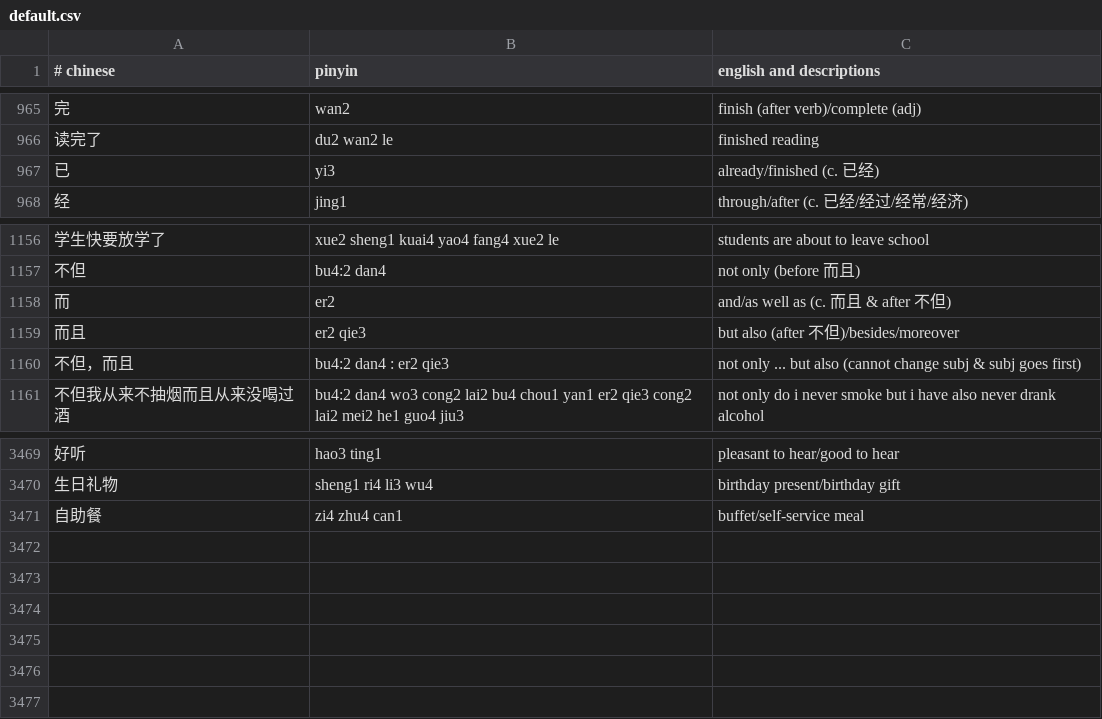
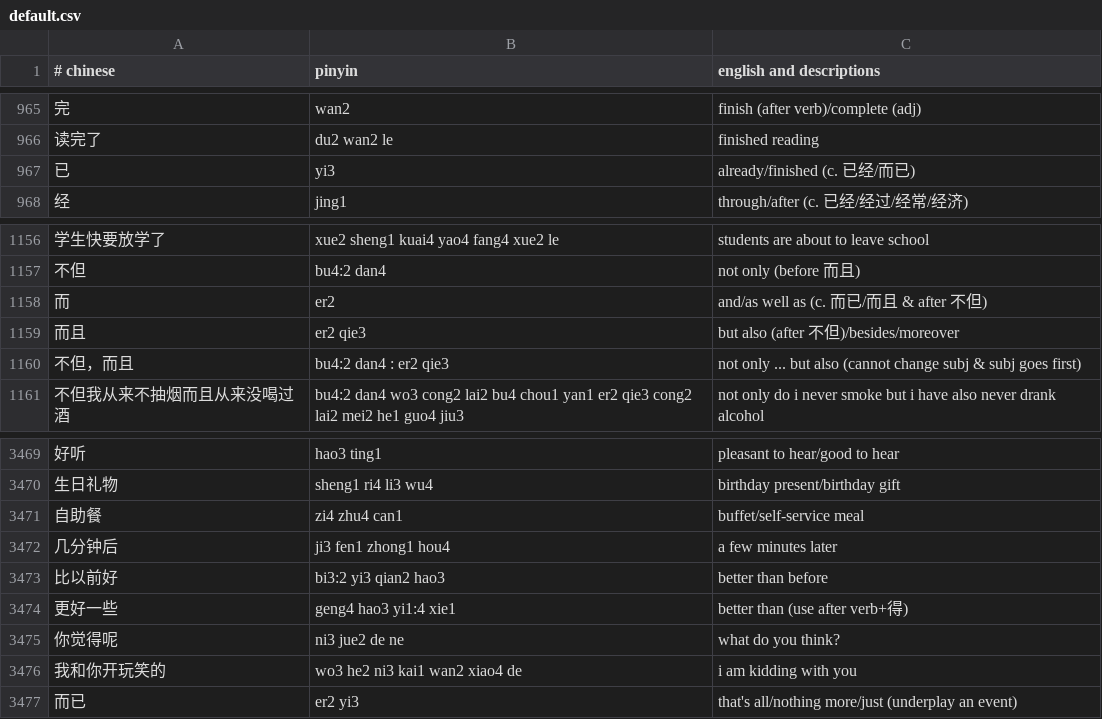
Before and after one commit to nickrusso42518/zhong, a CSV file: inputs/default.csv, drawn as a sheet; only a part is shown, gaps mark what is left out.

Commit message:
words [ci skip]

```diff
--- a/inputs/default.csv
+++ b/inputs/default.csv
@@ -966,3 +966,3 @@
 读完了,du2 wan2 le,finished reading
-已,yi3,already/finished (c. 已经)
+已,yi3,already/finished (c. 已经/而已)
 经,jing1,through/after (c. 已经/经过/经常/经济)
@@ -1157,3 +1157,3 @@
 不但,bu4:2 dan4,not only (before 而且)
-而,er2,and/as well as (c. 而且 & after 不但)
+而,er2,and/as well as (c. 而已/而且 & after 不但)
 而且,er2 qie3,but also (after 不但)/besides/moreover
@@ -3471 +3471,7 @@
 自助餐,zi4 zhu4 can1,buffet/self-service meal
+几分钟后,ji3 fen1 zhong1 hou4,a few minutes later
+比以前好,bi3:2 yi3 qian2 hao3,better than before
+更好一些,geng4 hao3 yi1:4 xie1,better than (use after verb+得)
+你觉得呢,ni3 jue2 de ne,what do you think?
+我和你开玩笑的,wo3 he2 ni3 kai1 wan2 xiao4 de,i am kidding with you
+而已,er2 yi3,that's all/nothing more/just (underplay an event)
```
